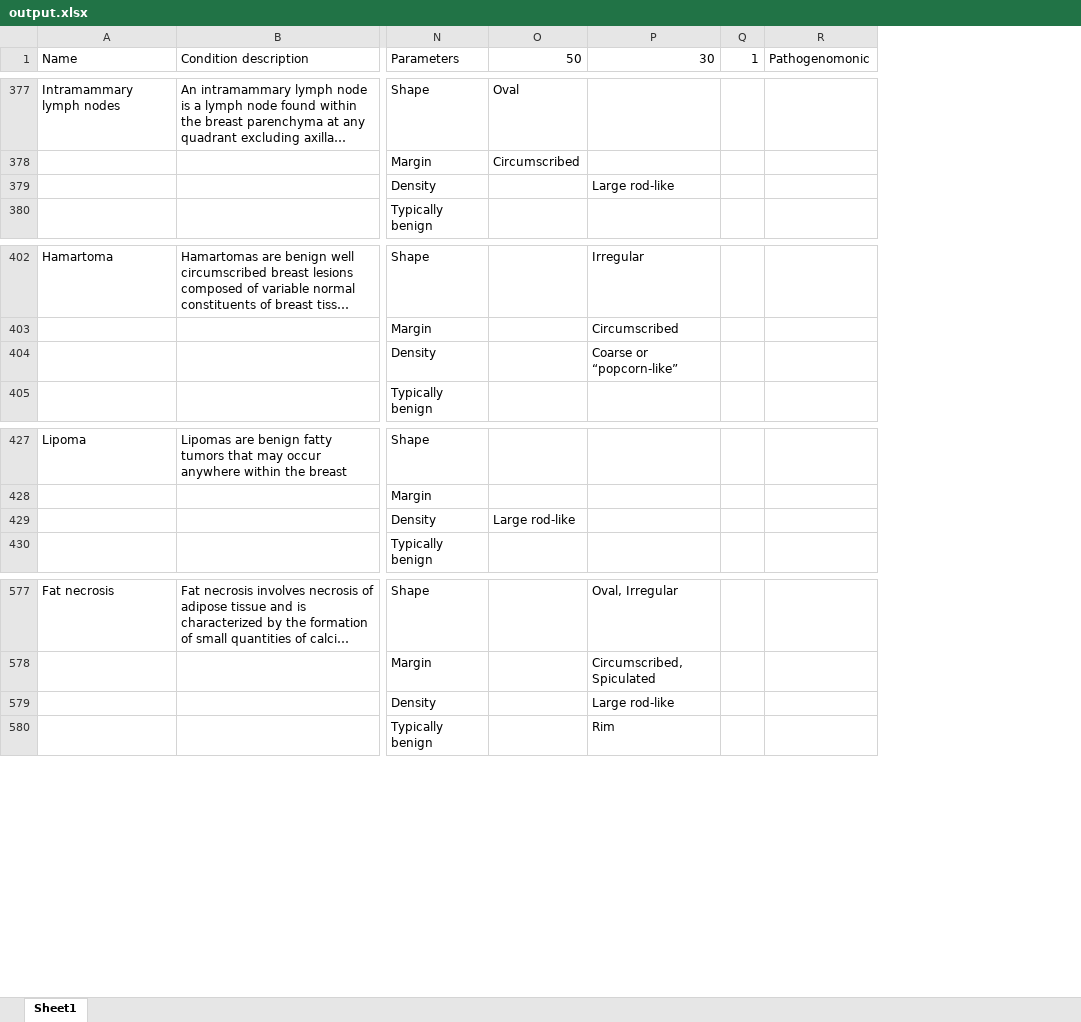
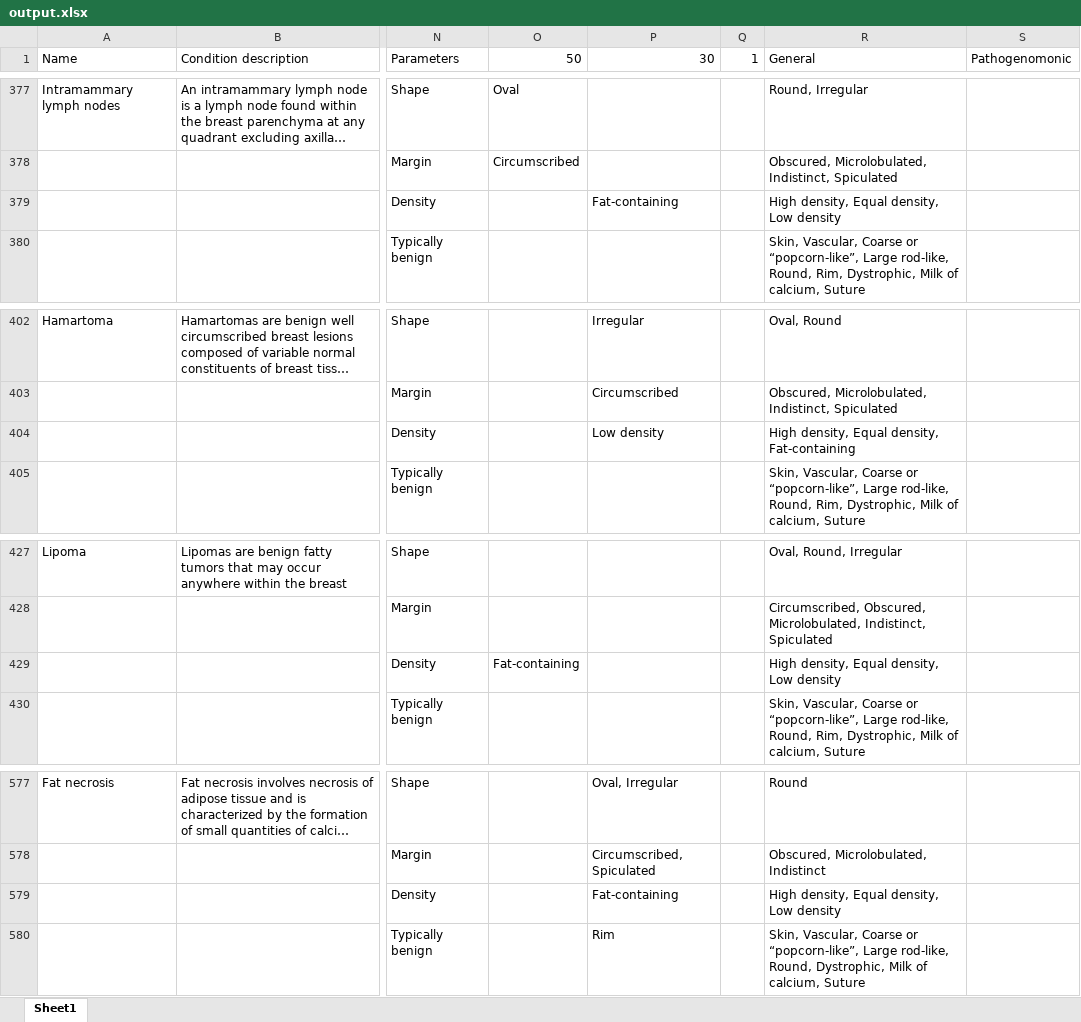
Before and after one commit to mainyanim/eyetoai, an Excel workbook: findings/output.xlsx, sheet Sheet1, drawn as a sheet; only a part is shown, gaps mark what is left out; long unchanged cells end in …; values as stored, in another font and other column widths than the file's, no borders; the diff covers the shown part only; the diff names each change by its address in the sheet, - before the commit and + after, or states it on an @@ line.

Commit message:
expanded db with general parameters

```diff
--- a/findings/output.xlsx (sheet Sheet1)
+++ b/findings/output.xlsx (sheet Sheet1)
+column R (General), rows 377-380: Round, Irregular | Obscured, Microlobulated, Indistinct, Spiculated | High density, Equal density, Low density | Skin, Vascular, Coarse or “popcorn-like”, Large rod-like, Round, Rim, Dystrophic, Milk of calcium, Suture; rows 402-405: Oval, Round | Obscured, Microlobulated, Indistinct, Spiculated | High density, Equal density, Fat-containing | Skin, Vascular, Coarse or “popcorn-like”, Large rod-like, Round, Rim, Dystrophic, Milk of calcium, Suture; rows 427-430: Oval, Round, Irregular | Circumscribed, Obscured, Microlobulated, Indistinct, Spiculated | High density, Equal density, Low density | Skin, Vascular, Coarse or “popcorn-like”, Large rod-like, Round, Rim, Dystrophic, Milk of calcium, Suture; rows 577-580: Round | Obscured, Microlobulated, Indistinct | High density, Equal density, Low density | Skin, Vascular, Coarse or “popcorn-like”, Large rod-like, Round, Dystrophic, Milk of calcium, Suture
-P379 (30): Large rod-like
+P379 (30): Fat-containing
-P404 (30): Coarse or “popcorn-like”
+P404 (30): Low density
-O429 (50): Large rod-like
+O429 (50): Fat-containing
-P579 (30): Large rod-like
+P579 (30): Fat-containing
```
Also changed, not shown: 7 edited cells elsewhere in this sheet, findings/google_form_pure.xlsx, findings/new_breast_db_test2.xlsx, 3 other files.
